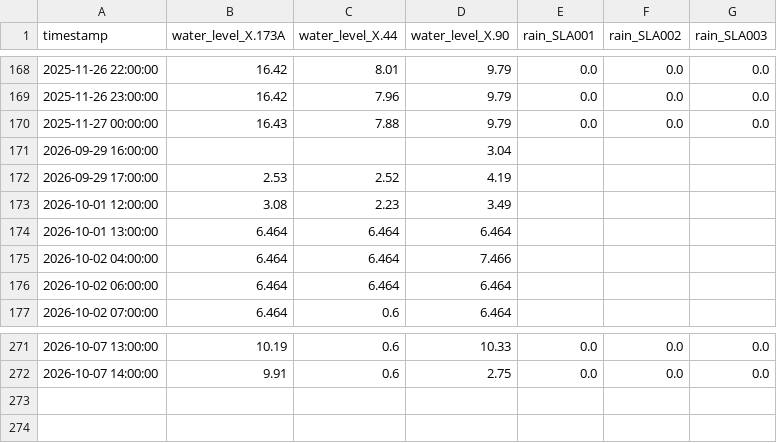
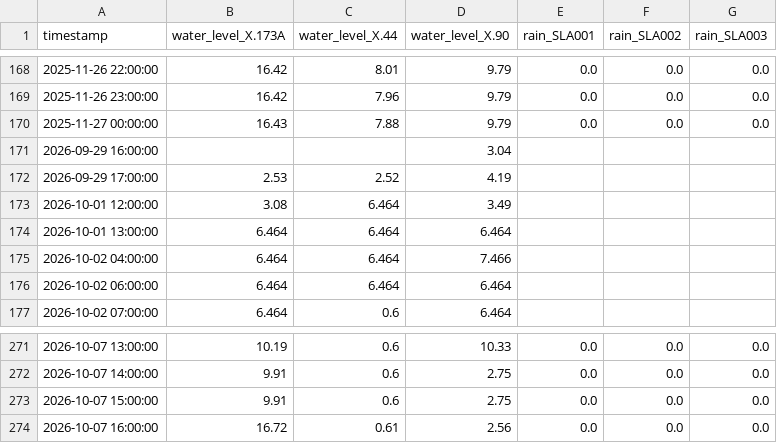
Before and after one commit to pisitklinnoy/Project-Eco, a CSV file: time_series_ecosystem/expanded_training_data.csv, drawn as a sheet; only a part is shown, gaps mark what is left out.

```diff
--- a/time_series_ecosystem/expanded_training_data.csv
+++ b/time_series_ecosystem/expanded_training_data.csv
@@ -172,3 +172,3 @@ timestamp,water_level_X.173A,water_level_X.44,water_level_X.90,rain_SLA001,rain_
 2026-09-29 17:00:00,2.53,2.52,4.19,,,
-2026-10-01 12:00:00,3.08,2.23,3.49,,,
+2026-10-01 12:00:00,3.08,6.464,3.49,,,
 2026-10-01 13:00:00,6.464,6.464,6.464,,,
@@ -272 +272,3 @@ timestamp,water_level_X.173A,water_level_X.44,water_level_X.90,rain_SLA001,rain_
 2026-10-07 14:00:00,9.91,0.6,2.75,0.0,0.0,0.0
+2026-10-07 15:00:00,9.91,0.6,2.75,0.0,0.0,0.0
+2026-10-07 16:00:00,16.72,0.61,2.56,0.0,0.0,0.0
```
Also changed, not shown: 19 other files.
